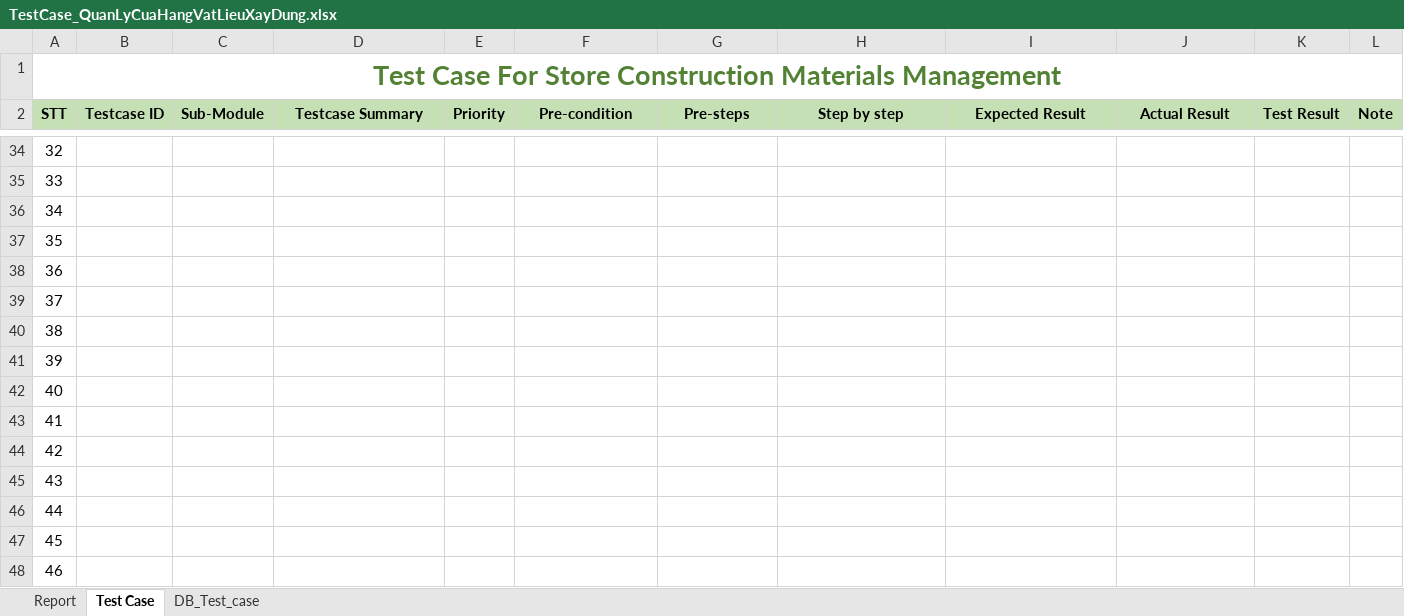
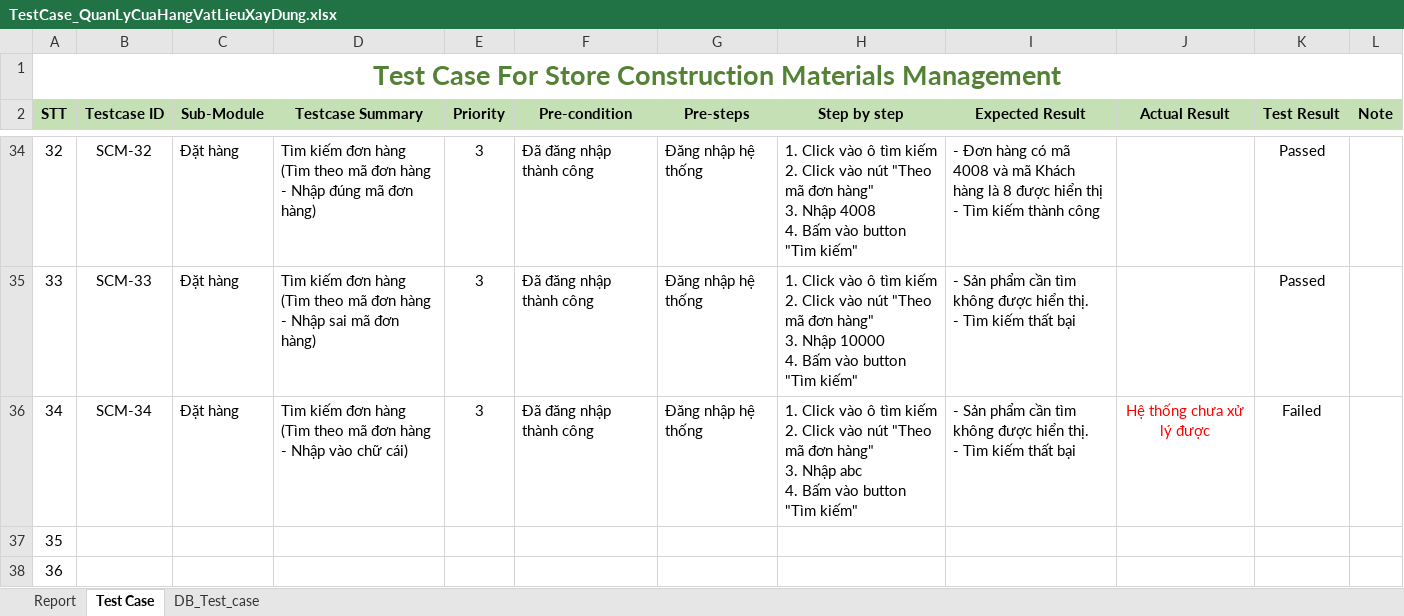
Before and after one commit to linhdang9896/QuanLyCuaHangVLXD, an Excel workbook: TestCase_QuanLyCuaHangVatLieuXayDung.xlsx, sheet Test Case, drawn as a sheet; only a part is shown, gaps mark what is left out; the shorter side is filled out with more unchanged rows; values as stored, in another font and other column widths than the file's, no borders; charts and pictures and conditional formats not drawn; ↵ is a line break in a cell; the diff covers the shown part only; the diff names each change by its address in the sheet, - before the commit and + after, or states it on an @@ line.

Commit message:
Test Case Form Dat hang

```diff
--- a/TestCase_QuanLyCuaHangVatLieuXayDung.xlsx (sheet Test Case)
+++ b/TestCase_QuanLyCuaHangVatLieuXayDung.xlsx (sheet Test Case)
-B34 (Testcase ID): (empty)
+B34 (Testcase ID): SCM-32
-C34:C36 (Sub-Module): (empty)
+C34:C36 (Sub-Module): Đặt hàng
-D34 (Testcase Summary): (empty)
+D34 (Testcase Summary): Tìm kiếm đơn hàng (Tìm theo mã đơn hàng - Nhập đúng mã đơn hàng)
-E34:E36 (Priority): (empty)
+E34:E36 (Priority): 3
-F34:F36 (Pre-condition): (empty)
+F34:F36 (Pre-condition): Đã đăng nhập thành công
-G34:G36 (Pre-steps): (empty)
+G34:G36 (Pre-steps): Đăng nhập hệ thống
-H34 (Step by step): (empty)
+H34 (Step by step): 1. Click vào ô tìm kiếm ↵ 2. Click vào nút "Theo mã đơn hàng" ↵ 3. Nhập 4008 ↵ 4. Bấm vào button "Tìm kiếm"
-I34 (Expected Result): (empty)
+I34 (Expected Result): - Đơn hàng có mã 4008 và mã Khách hàng là 8 được hiển thị ↵ - Tìm kiếm thành công
-K34:K35 (Test Result): (empty)
+K34:K35 (Test Result): Passed
-B35 (Testcase ID): (empty)
+B35 (Testcase ID): SCM-33
-D35 (Testcase Summary): (empty)
+D35 (Testcase Summary): Tìm kiếm đơn hàng (Tìm theo mã đơn hàng - Nhập sai mã đơn hàng)
-H35 (Step by step): (empty)
+H35 (Step by step): 1. Click vào ô tìm kiếm ↵ 2. Click vào nút "Theo mã đơn hàng" ↵ 3. Nhập 10000 ↵ 4. Bấm vào button "Tìm kiếm"
-I35:I36 (Expected Result): (empty)
+I35:I36 (Expected Result): - Sản phẩm cần tìm không được hiển thị. ↵ - Tìm kiếm thất bại
-B36 (Testcase ID): (empty)
+B36 (Testcase ID): SCM-34
-D36 (Testcase Summary): (empty)
+D36 (Testcase Summary): Tìm kiếm đơn hàng (Tìm theo mã đơn hàng - Nhập vào chữ cái)
-H36 (Step by step): (empty)
+H36 (Step by step): 1. Click vào ô tìm kiếm ↵ 2. Click vào nút "Theo mã đơn hàng" ↵ 3. Nhập abc ↵ 4. Bấm vào button "Tìm kiếm"
-J36 (Actual Result): (empty)
+J36 (Actual Result): Hệ thống chưa xử lý được
-K36 (Test Result): (empty)
+K36 (Test Result): Failed
```
Also changed, not shown: 139 edited cells elsewhere in this sheet, 1 other file.
